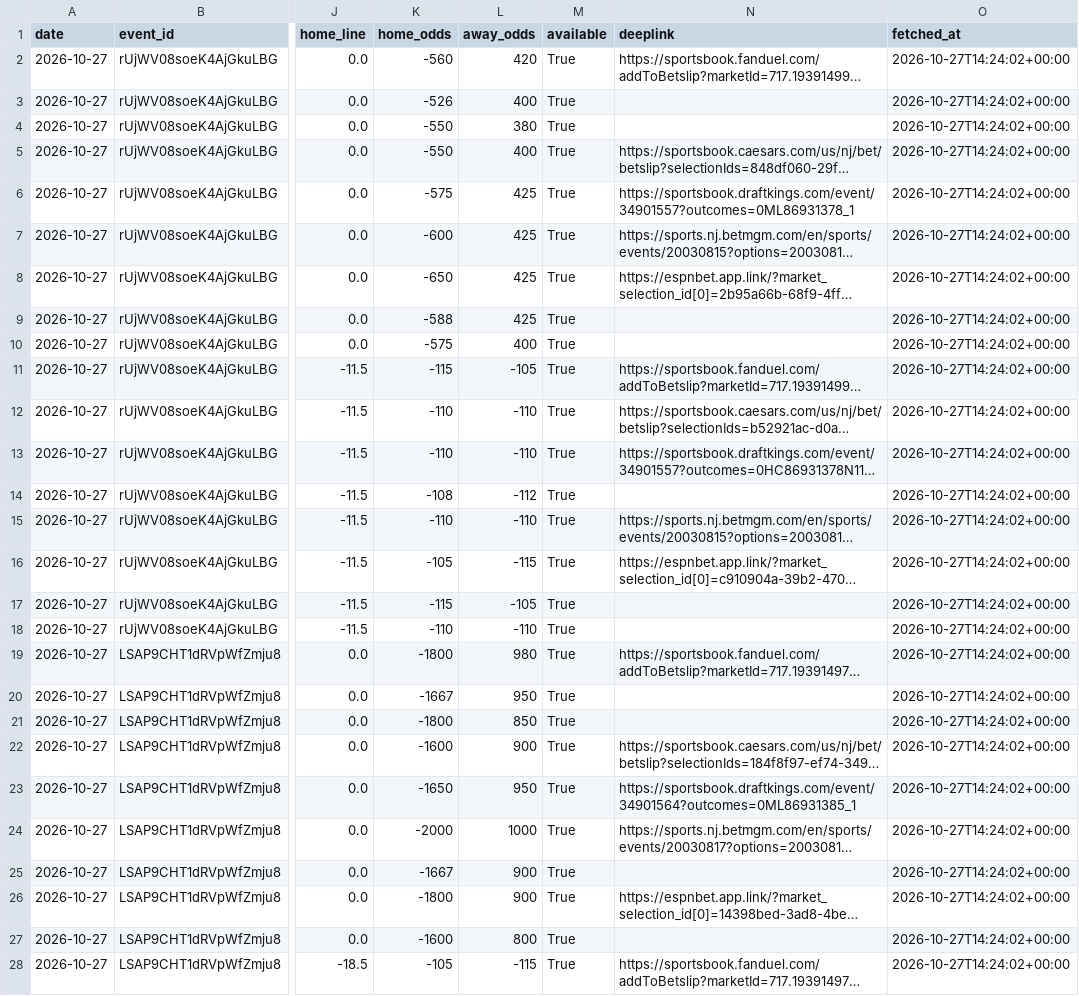
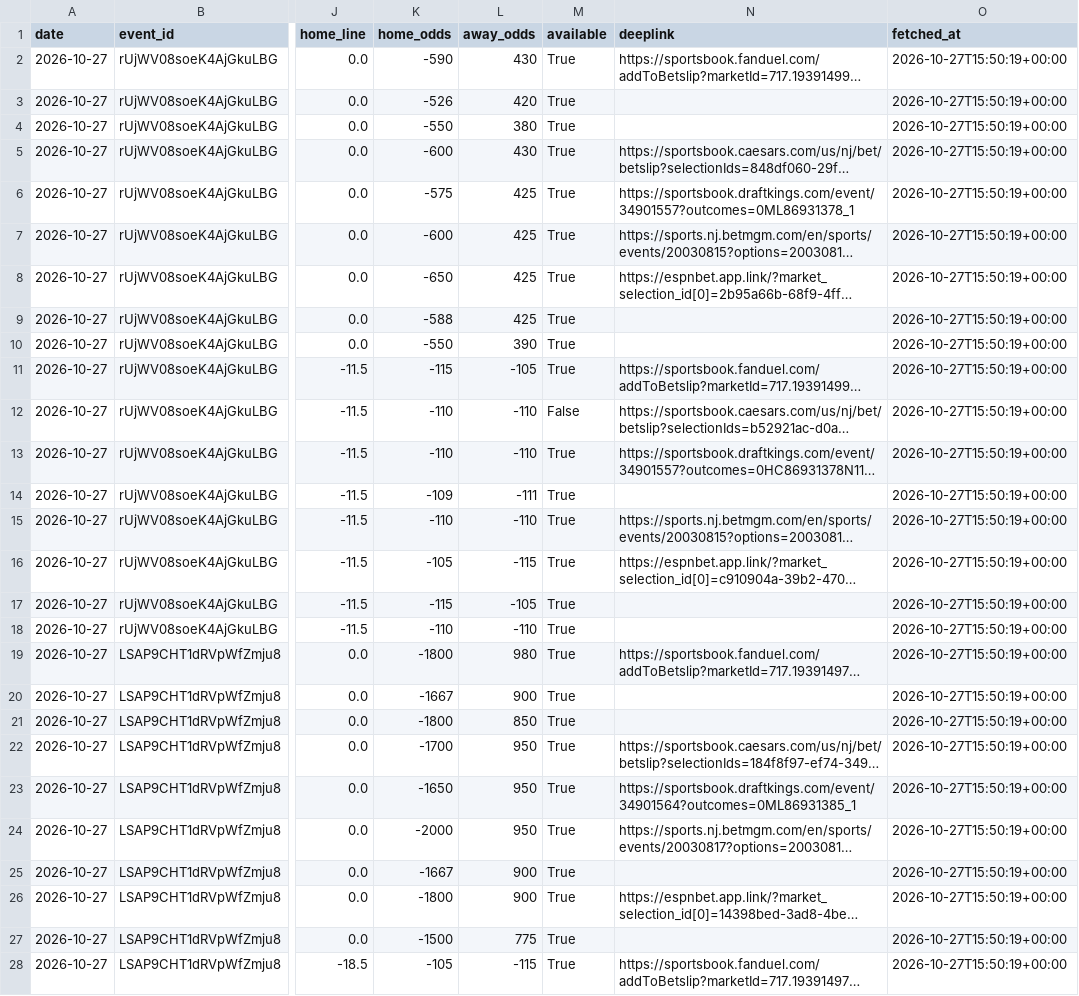
Before and after one commit to bkungs19/Basketball-betting, a CSV file: data/game_lines/2026-10-27.csv, drawn as a sheet; only a part is shown, gaps mark what is left out; long unchanged cells end in …; the diff covers the shown part only; the diff names each change by its address in the sheet, - before the commit and + after, or states it on an @@ line.

```diff
--- a/data/game_lines/2026-10-27.csv
+++ b/data/game_lines/2026-10-27.csv
-K2 (home_odds): -560
+K2 (home_odds): -590
-L2 (away_odds): 420
+L2 (away_odds): 430
-O2:O28 (fetched_at): 2026-10-27T14:24:02+00:00
+O2:O28 (fetched_at): 2026-10-27T15:50:19+00:00
-L3 (away_odds): 400
+L3 (away_odds): 420
-K5 (home_odds): -550
+K5 (home_odds): -600
-L5 (away_odds): 400
+L5 (away_odds): 430
-K10 (home_odds): -575
+K10 (home_odds): -550
-L10 (away_odds): 400
+L10 (away_odds): 390
-M12 (available): True
+M12 (available): False
-K14 (home_odds): -108
+K14 (home_odds): -109
-L14 (away_odds): -112
+L14 (away_odds): -111
-L20 (away_odds): 950
+L20 (away_odds): 900
-K22 (home_odds): -1600
+K22 (home_odds): -1700
-L22 (away_odds): 900
+L22 (away_odds): 950
-L24 (away_odds): 1000
+L24 (away_odds): 950
-K27 (home_odds): -1600
+K27 (home_odds): -1500
-L27 (away_odds): 800
+L27 (away_odds): 775
```
Also changed, not shown: 66 edited cells elsewhere in this file, data/lines/2026-10-27.csv, 1 other file.
